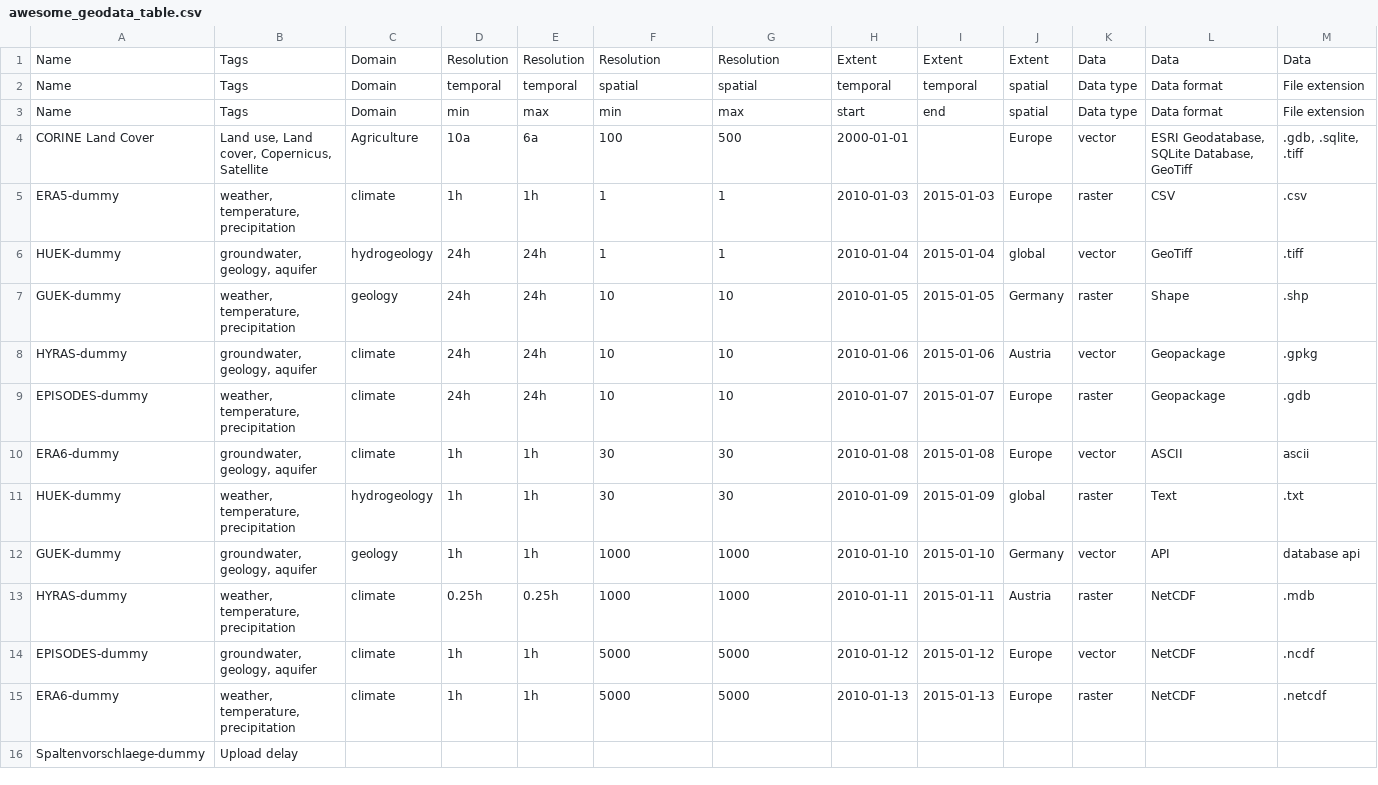
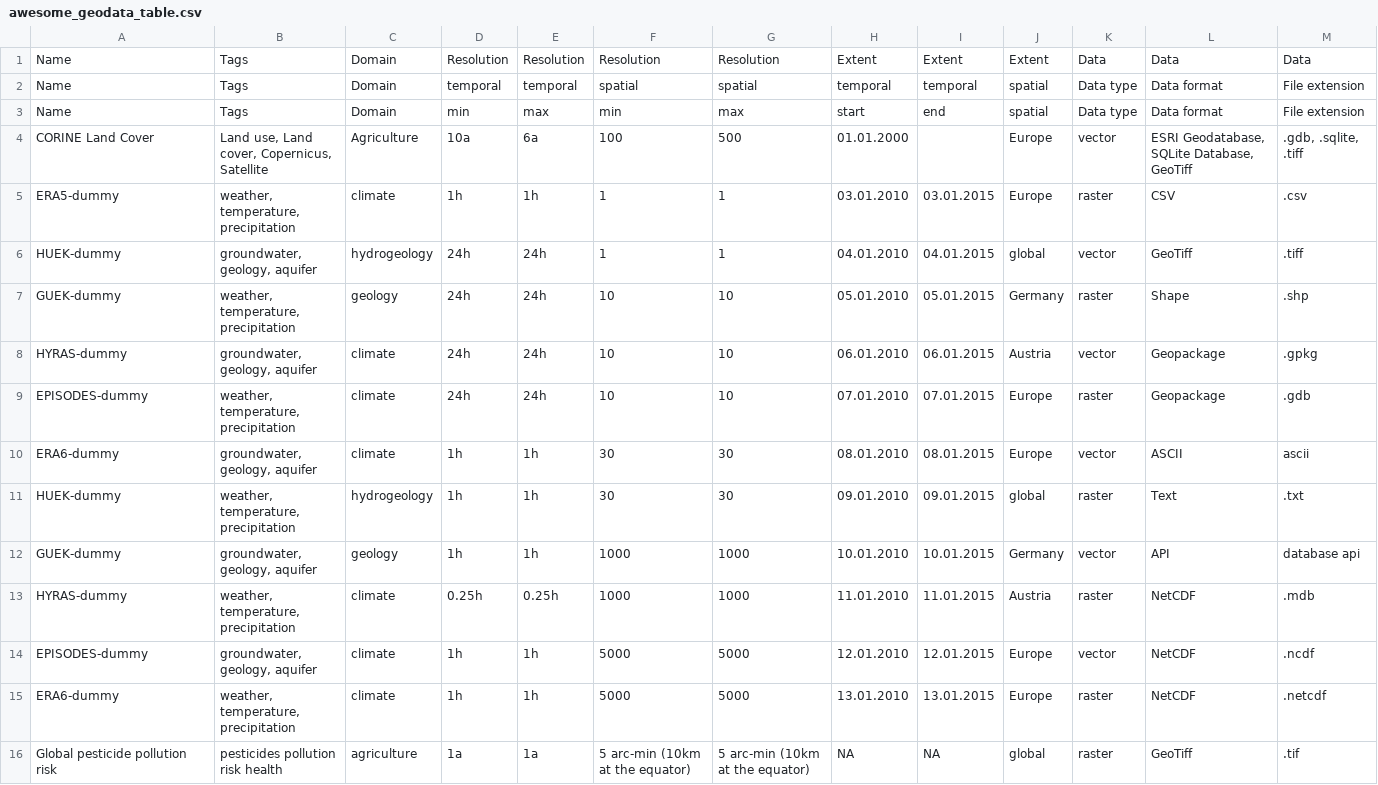
Before and after one commit to MxNl/awesome_geodata_table, a CSV file: inst/extdata/awesome_geodata_table.csv, drawn as a sheet; only a part is shown; removed rows and columns are numbered as before the commit, all else as after; rows hold the shown columns only; the diff names each change by its address in the sheet, - before the commit and + after, or states it on an @@ line.

```diff
--- a/inst/extdata/awesome_geodata_table.csv
+++ b/inst/extdata/awesome_geodata_table.csv
-H4: 2000-01-01
+H4: 01.01.2000
-H5: 2010-01-03
+H5: 03.01.2010
-I5: 2015-01-03
+I5: 03.01.2015
-H6: 2010-01-04
+H6: 04.01.2010
-I6: 2015-01-04
+I6: 04.01.2015
-H7: 2010-01-05
+H7: 05.01.2010
-I7: 2015-01-05
+I7: 05.01.2015
-H8: 2010-01-06
+H8: 06.01.2010
-I8: 2015-01-06
+I8: 06.01.2015
-H9: 2010-01-07
+H9: 07.01.2010
-I9: 2015-01-07
+I9: 07.01.2015
-H10: 2010-01-08
+H10: 08.01.2010
-I10: 2015-01-08
+I10: 08.01.2015
-H11: 2010-01-09
+H11: 09.01.2010
-I11: 2015-01-09
+I11: 09.01.2015
-H12: 2010-01-10
+H12: 10.01.2010
-I12: 2015-01-10
+I12: 10.01.2015
-H13: 2010-01-11
+H13: 11.01.2010
-I13: 2015-01-11
+I13: 11.01.2015
-H14: 2010-01-12
+H14: 12.01.2010
-I14: 2015-01-12
+I14: 12.01.2015
-H15: 2010-01-13
+H15: 13.01.2010
-I15: 2015-01-13
+I15: 13.01.2015
-row 16: Spaltenvorschlaege-dummy | Upload delay
+row 16: Global pesticide pollution risk | pesticides pollution risk health | agriculture | 1a | 1a | 5 arc-min (10km at the equator) | 5 arc-min (10km at the equator) | NA | NA | global | raster | GeoTiff | .tif
```
Also changed, not shown: 3 other files.
